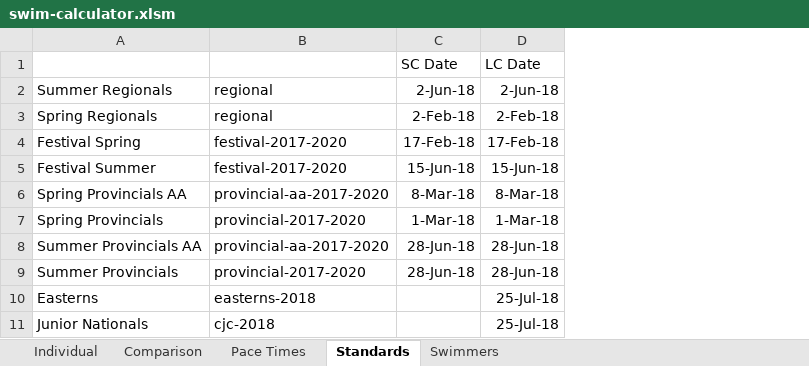
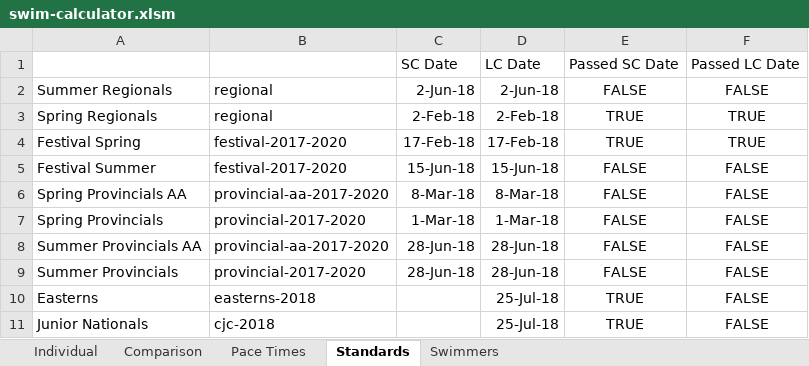
Before and after one commit to Subject2Risk/swim-report, an Excel workbook: swim-calculator.xlsm, sheet Standards, drawn as a sheet; only a part is shown; values as stored, in another font and other column widths than the file's, no borders; conditional formats not drawn; the diff names each change by its address in the sheet, - before the commit and + after, or states it on an @@ line.

Commit message:
Conditional formmatting added to indicate swimmer preference out of date.

```diff
--- a/swim-calculator.xlsm (sheet Standards)
+++ b/swim-calculator.xlsm (sheet Standards)
+column E, rows 1-11: Passed SC Date | FALSE | TRUE | TRUE | FALSE | FALSE | FALSE | FALSE | FALSE | TRUE | TRUE
+column F, rows 1-11: Passed LC Date | FALSE | TRUE | TRUE | FALSE | FALSE | FALSE | FALSE | FALSE | FALSE | FALSE
```
Also changed, not shown: sheet Comparison, sheet Swimmers, sheet Individual, hidden cells.
